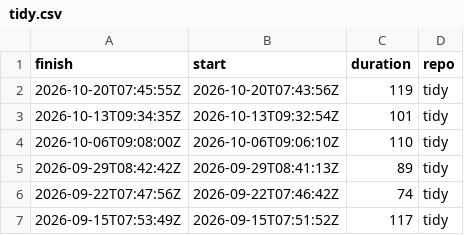
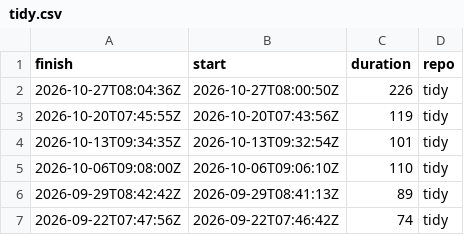
Before and after one commit to eddelbuettel/lim-chart, a CSV file: csv/tidy.csv, drawn as a sheet; only a part is shown; the shorter side is filled out with more unchanged rows.

```diff
--- a/csv/tidy.csv
+++ b/csv/tidy.csv
@@ -1,2 +1,3 @@
 finish,start,duration,repo
+2026-10-27T08:04:36Z,2026-10-27T08:00:50Z,226,tidy
 2026-10-20T07:45:55Z,2026-10-20T07:43:56Z,119,tidy
```
Also changed, not shown: csv/tiny.csv, 1 other file.
